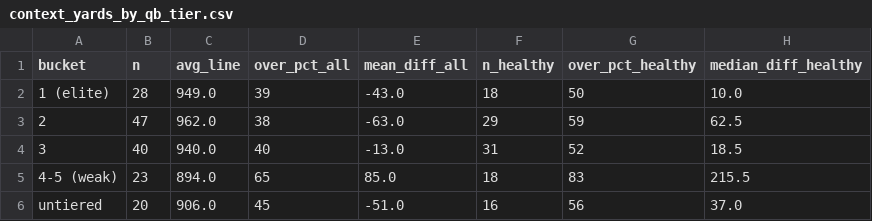
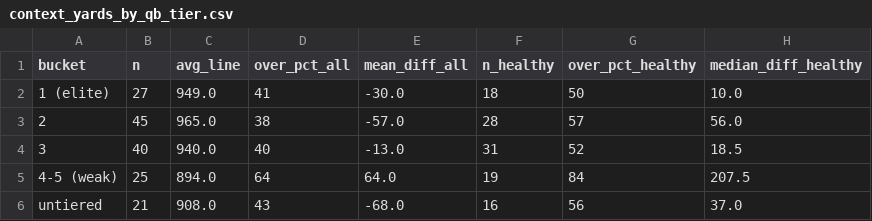
Before and after one commit to andreasravi/statpadded, a CSV file: projects/wr-prop-accuracy/data/context_yards_by_qb_tier.csv, drawn as a sheet.

```diff
--- a/projects/wr-prop-accuracy/data/context_yards_by_qb_tier.csv
+++ b/projects/wr-prop-accuracy/data/context_yards_by_qb_tier.csv
@@ -1,6 +1,6 @@
 bucket,n,avg_line,over_pct_all,mean_diff_all,n_healthy,over_pct_healthy,median_diff_healthy
-1 (elite),28,949.0,39,-43.0,18,50,10.0
-2,47,962.0,38,-63.0,29,59,62.5
+1 (elite),27,949.0,41,-30.0,18,50,10.0
+2,45,965.0,38,-57.0,28,57,56.0
 3,40,940.0,40,-13.0,31,52,18.5
-4-5 (weak),23,894.0,65,85.0,18,83,215.5
-untiered,20,906.0,45,-51.0,16,56,37.0
+4-5 (weak),25,894.0,64,64.0,19,84,207.5
+untiered,21,908.0,43,-68.0,16,56,37.0
```
Also changed, not shown: projects/wr-prop-accuracy/data/context_rec_by_qb_tier.csv, projects/wr-prop-accuracy/data/context_rec_by_win_total.csv, 15 other files.
